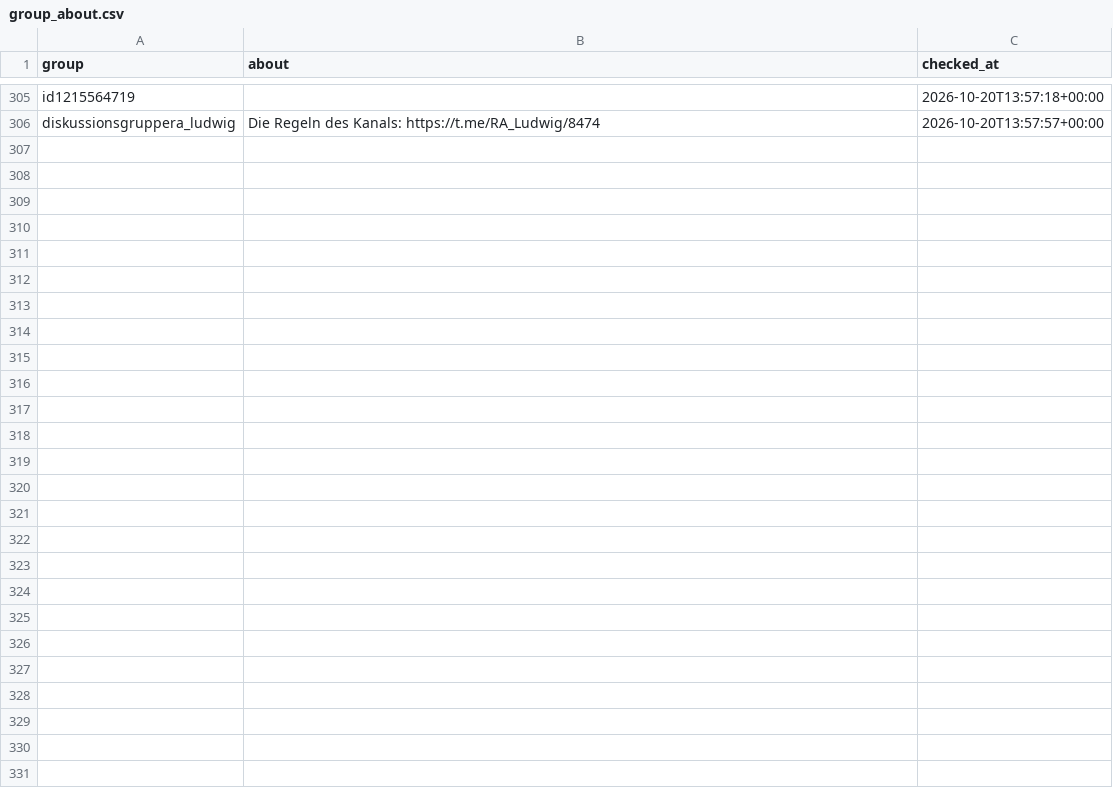
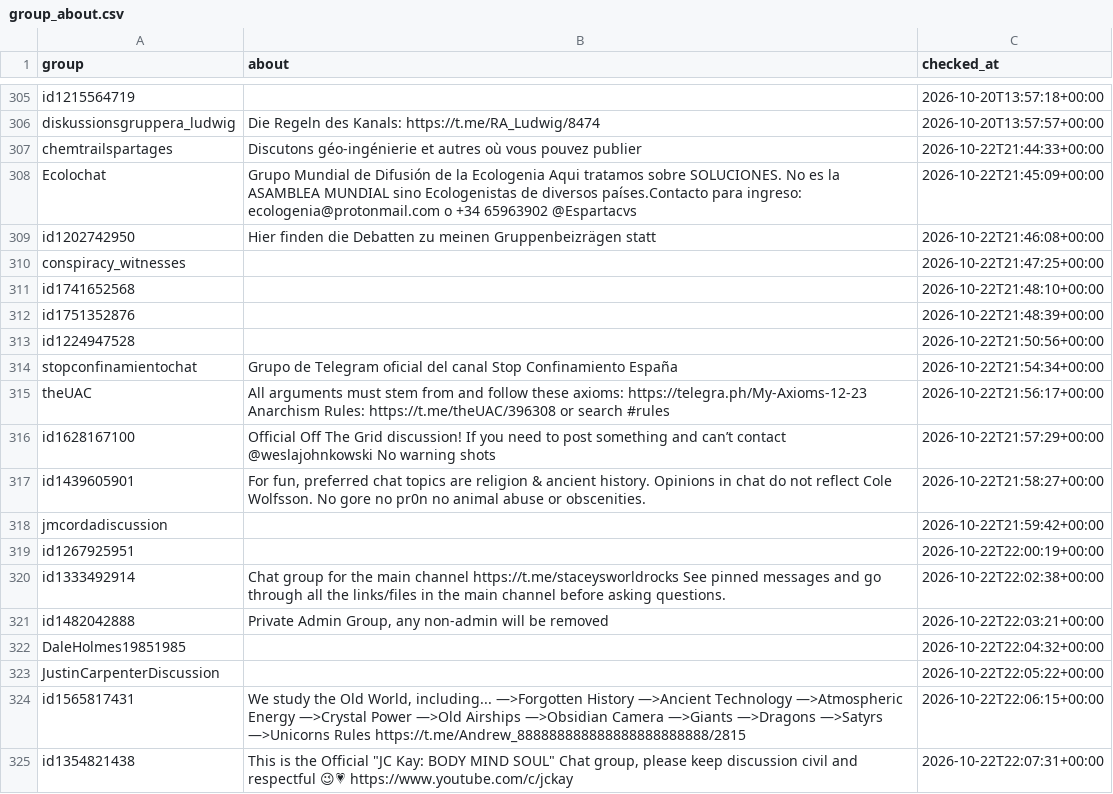
Before and after one commit to riccardo-000/seeing-inside-telegram-groups, a CSV file: data/interim/conspiracy/audit/group_about.csv, drawn as a sheet; only a part is shown, gaps mark what is left out; the diff covers the shown part only.

```diff
--- a/data/interim/conspiracy/audit/group_about.csv
+++ b/data/interim/conspiracy/audit/group_about.csv
@@ -306 +306,20 @@ id1215564719,,2026-10-20T13:57:18+00:00
 diskussionsgruppera_ludwig,Die Regeln des Kanals:  https://t.me/RA_Ludwig/8474,2026-10-20T13:57:57+00:00
+chemtrailspartages,Discutons géo-ingénierie et autres où vous pouvez publier,2026-10-22T21:44:33+00:00
+Ecolochat,Grupo Mundial de Difusión de la Ecologenia  Aqui tratamos sobre SOLUCIONES. No es la ASAMBLEA MUNDIAL sino Ecologenistas de diversos países.Contacto para ingreso: ecologenia@protonmail.com o +34 65963902 @Espartacvs,2026-10-22T21:45:09+00:00
+id1202742950,Hier finden die Debatten zu meinen Gruppenbeizrägen statt,2026-10-22T21:46:08+00:00
+conspiracy_witnesses,,2026-10-22T21:47:25+00:00
+id1741652568,,2026-10-22T21:48:10+00:00
+id1751352876,,2026-10-22T21:48:39+00:00
+id1224947528,,2026-10-22T21:50:56+00:00
+stopconfinamientochat,Grupo de Telegram oficial del canal Stop Confinamiento España,2026-10-22T21:54:34+00:00
+theUAC,All arguments must stem from and follow these axioms: https://telegra.ph/My-Axioms-12-23  Anarchism  Rules: https://t.me/theUAC/396308 or search #rules,2026-10-22T21:56:17+00:00
+id1628167100,Official Off The Grid discussion! If you need to post something and can’t contact @weslajohnkowski   No warning shots,2026-10-22T21:57:29+00:00
+id1439605901,"For fun, preferred chat topics are religion & ancient history. Opinions in chat do not reflect Cole Wolfsson. No gore no pr0n no animal abuse or obscenities.",2026-10-22T21:58:27+00:00
+jmcordadiscussion,,2026-10-22T21:59:42+00:00
+id1267925951,,2026-10-22T22:00:19+00:00
+id1333492914,Chat group for the main channel https://t.me/staceysworldrocks  See pinned messages and go through all the links/files in the main channel before asking questions.,2026-10-22T22:02:38+00:00
+id1482042888,"Private Admin Group, any non-admin will be removed",2026-10-22T22:03:21+00:00
+DaleHolmes19851985,,2026-10-22T22:04:32+00:00
+JustinCarpenterDiscussion,,2026-10-22T22:05:22+00:00
+id1565817431,"We study the Old World, including... —>Forgotten History —>Ancient Technology —>Atmospheric Energy —>Crystal Power —>Old Airships —>Obsidian Camera —>Giants —>Dragons —>Satyrs —>Unicorns  Rules https://t.me/Andrew_888888888888888888888888/2815",2026-10-22T22:06:15+00:00
+id1354821438,"This is the Official ""JC Kay: BODY MIND SOUL"" Chat group, please keep discussion civil and respectful 😉💗 https://www.youtube.com/c/jckay",2026-10-22T22:07:31+00:00
```
Also changed, not shown: 10 added rows elsewhere in this file, data/interim/accounts/resolve_ledger_conspiracy.csv, data/interim/conspiracy/audit/channel_links.csv, 5 other files.
